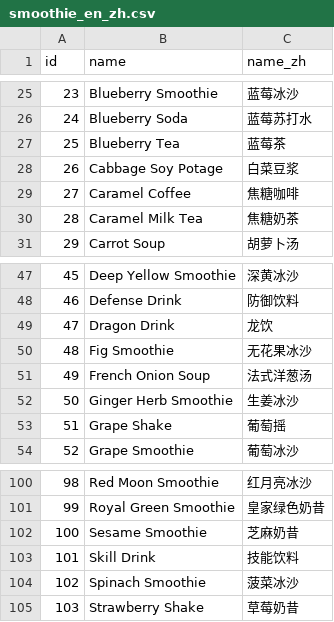
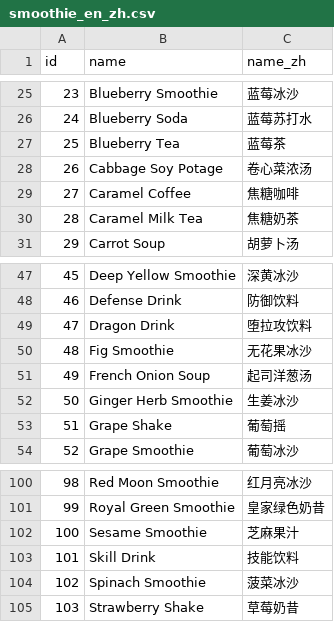
Before and after one commit to yinguohang/ring-fit, a CSV file: public/data/smoothie_en_zh.csv, drawn as a sheet; only a part is shown, gaps mark what is left out.

Commit message:
Update smoothie_en_zh.csv

```diff
--- a/public/data/smoothie_en_zh.csv
+++ b/public/data/smoothie_en_zh.csv
@@ -27,3 +27,3 @@ id,name,name_zh
 25,Blueberry Tea,蓝莓茶
-26,Cabbage Soy Potage,白菜豆浆
+26,Cabbage Soy Potage,卷心菜浓汤
 27,Caramel Coffee,焦糖咖啡
@@ -48,5 +48,5 @@ id,name,name_zh
 46,Defense Drink,防御饮料
-47,Dragon Drink,龙饮
+47,Dragon Drink,堕拉攻饮料
 48,Fig Smoothie,无花果冰沙
-49,French Onion Soup,法式洋葱汤
+49,French Onion Soup,起司洋葱汤
 50,Ginger Herb Smoothie,生姜冰沙
@@ -101,3 +101,3 @@ id,name,name_zh
 99,Royal Green Smoothie,皇家绿色奶昔
-100,Sesame Smoothie,芝麻奶昔
+100,Sesame Smoothie,芝麻果汁
 101,Skill Drink,技能饮料
```
